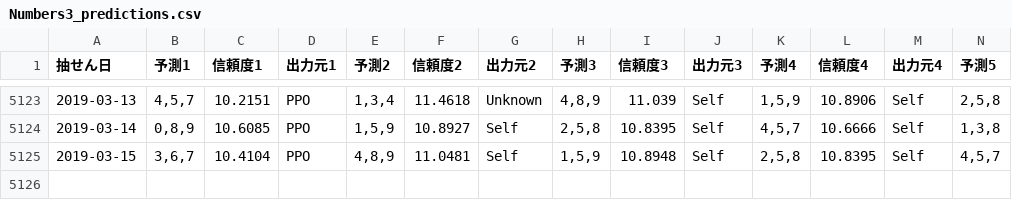
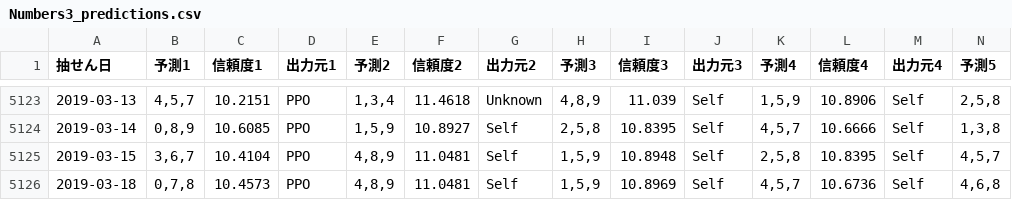
Before and after one commit to Joker7822/num3_v4, a CSV file: Numbers3_predictions.csv, drawn as a sheet; only a part is shown, gaps mark what is left out; rows hold the shown columns only; the diff names each change by its address in the sheet, - before the commit and + after, or states it on an @@ line.

```diff
--- a/Numbers3_predictions.csv
+++ b/Numbers3_predictions.csv
+row 5126: 2019-03-18 | 0,7,8 | 10.4573 | PPO | 4,8,9 | 11.0481 | Self | 1,5,9 | 10.8969 | Self | 4,5,7 | 10.6736 | Self | 4,6,8
```
